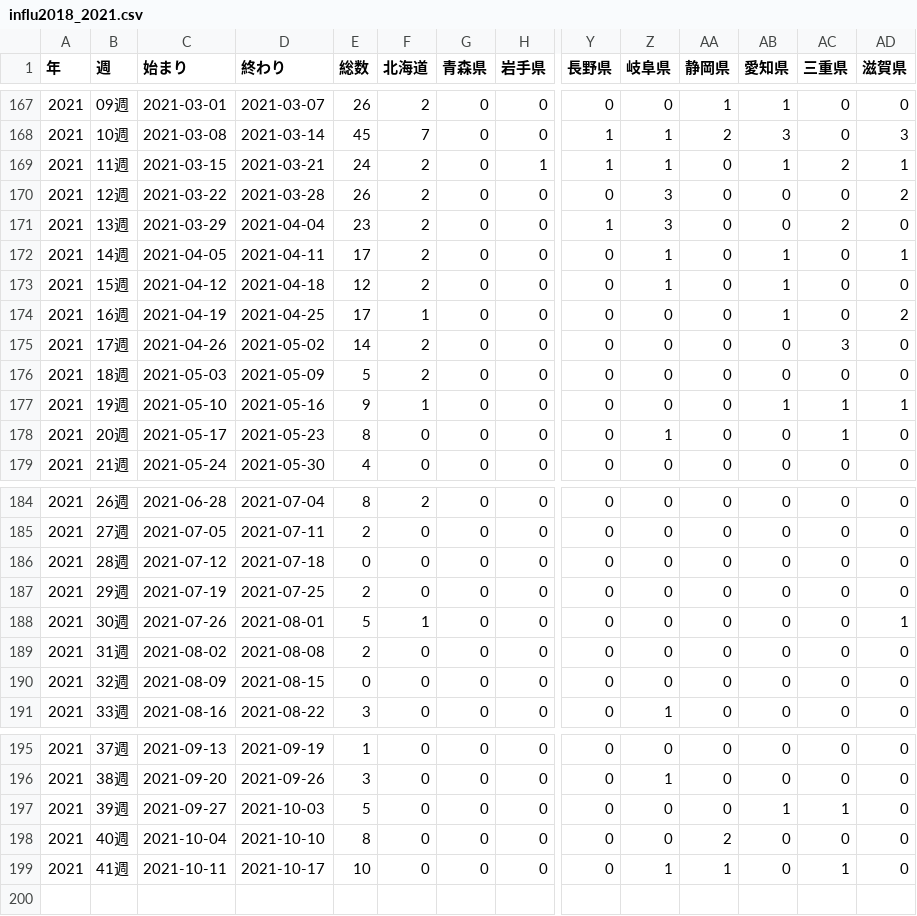
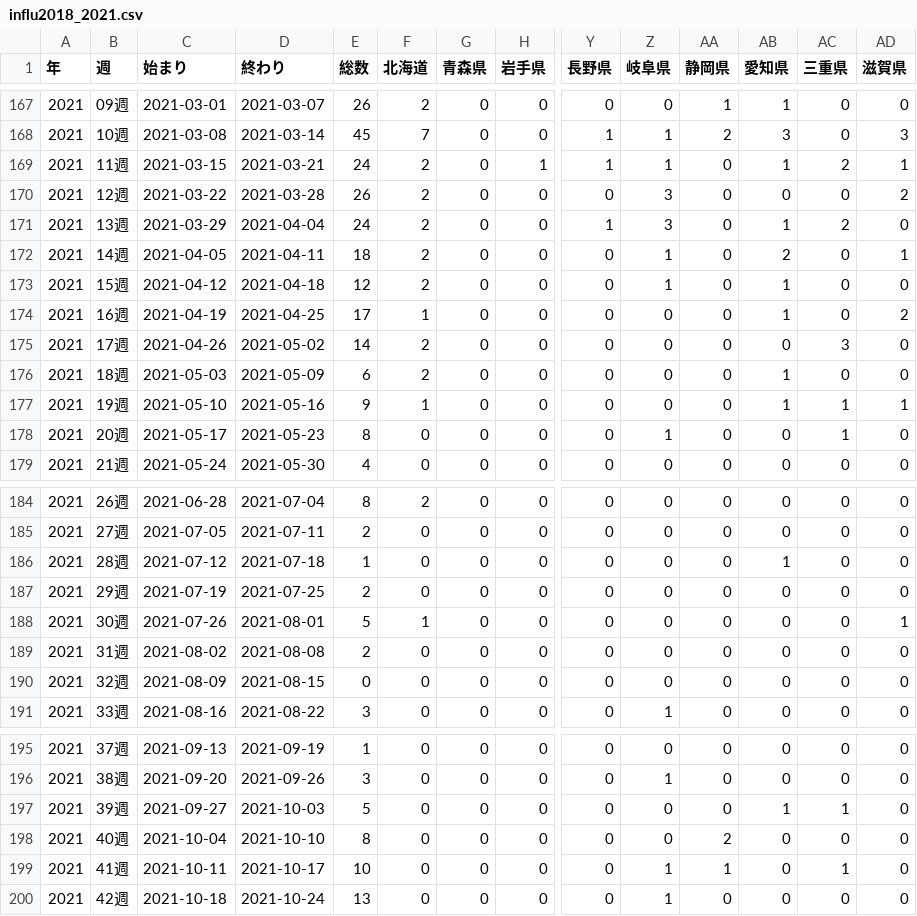
Before and after one commit to statrstart/statrstart.github.com, a CSV file: source/data/influ2018_2021.csv, drawn as a sheet; only a part is shown, gaps mark what is left out; rows hold the shown columns only; the diff names each change by its address in the sheet, - before the commit and + after, or states it on an @@ line.

Commit message:
Add files via upload

```diff
--- a/source/data/influ2018_2021.csv
+++ b/source/data/influ2018_2021.csv
-E171 (総数): 23
+E171 (総数): 24
-AB171 (愛知県): 0
+AB171 (愛知県): 1
-E172 (総数): 17
+E172 (総数): 18
-AB172 (愛知県): 1
+AB172 (愛知県): 2
-E176 (総数): 5
+E176 (総数): 6
-AB176 (愛知県): 0
+AB176 (愛知県): 1
-E186 (総数): 0
+E186 (総数): 1
-AB186 (愛知県): 0
+AB186 (愛知県): 1
+row 200: 2021 | 42週 | 2021-10-18 | 2021-10-24 | 13 | 0 | 0 | 0 | 0 | 1 | 0 | 0 | 0 | 0
```
